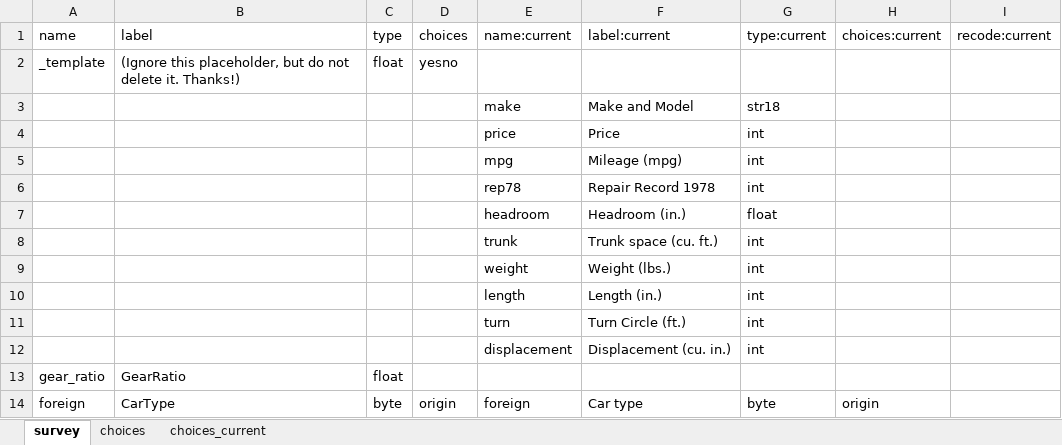
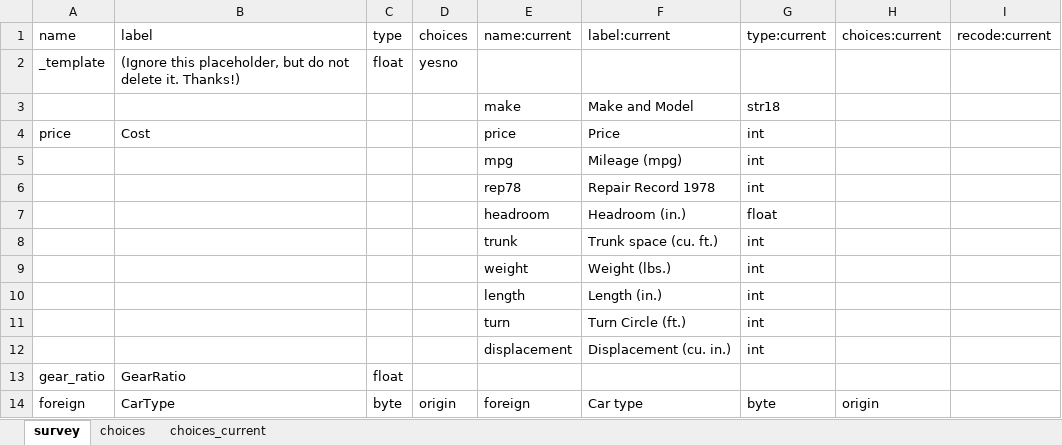
Before and after one commit to worldbank/iefieldkit, an Excel workbook: run/output/iecodebook/auto_labelling.xlsx, sheet survey, drawn as a sheet; values as stored, in another font and other column widths than the file's, no borders; the diff names each change by its address in the sheet, - before the commit and + after, or states it on an @@ line.

```diff
--- a/run/output/iecodebook/auto_labelling.xlsx (sheet survey)
+++ b/run/output/iecodebook/auto_labelling.xlsx (sheet survey)
-A4: (empty)
+A4: price
-B4: (empty)
+B4: Cost
```
Also changed, not shown: run/output/iecodebook/auto.xlsx, run/output/iecodebook/auto_export.xlsx, 12 other files.
